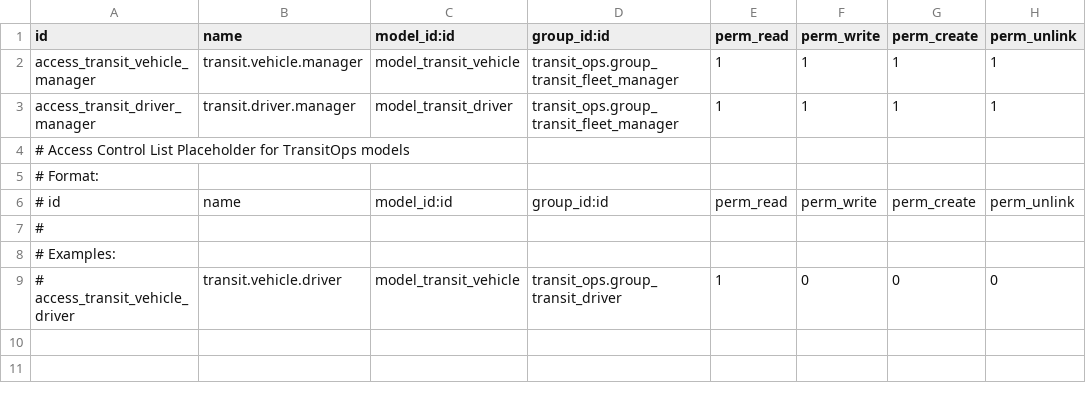
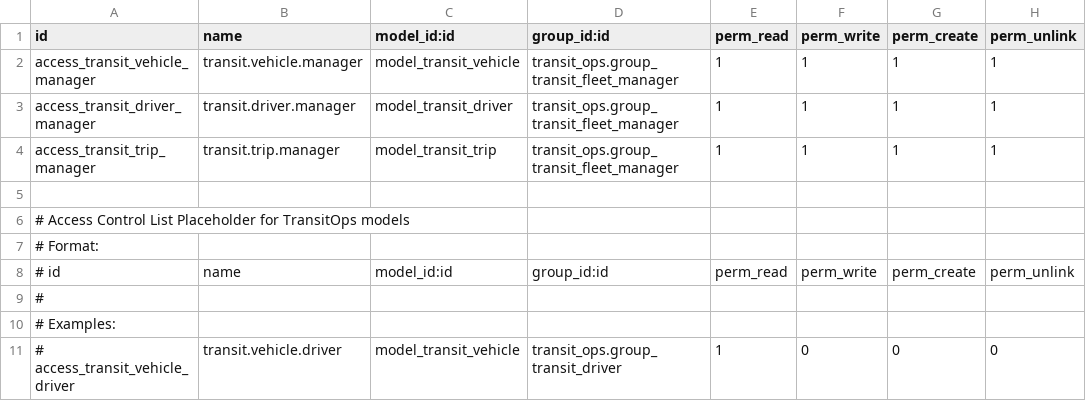
Before and after one commit to AHDAbiSA/OOdo-Hackathon, a CSV file: custom_addons/transit_ops/security/ir.model.access.csv, drawn as a sheet; the diff names each change by its address in the sheet, - before the commit and + after, or states it on an @@ line.

Commit message:
feat: Implement Trip Management module

```diff
--- a/custom_addons/transit_ops/security/ir.model.access.csv
+++ b/custom_addons/transit_ops/security/ir.model.access.csv
+row 4: access_transit_trip_manager | transit.trip.manager | model_transit_trip | transit_ops.group_transit_fleet_manager | 1 | 1 | 1 | 1
+row 5: (empty)
```
Also changed, not shown: 7 other files.
